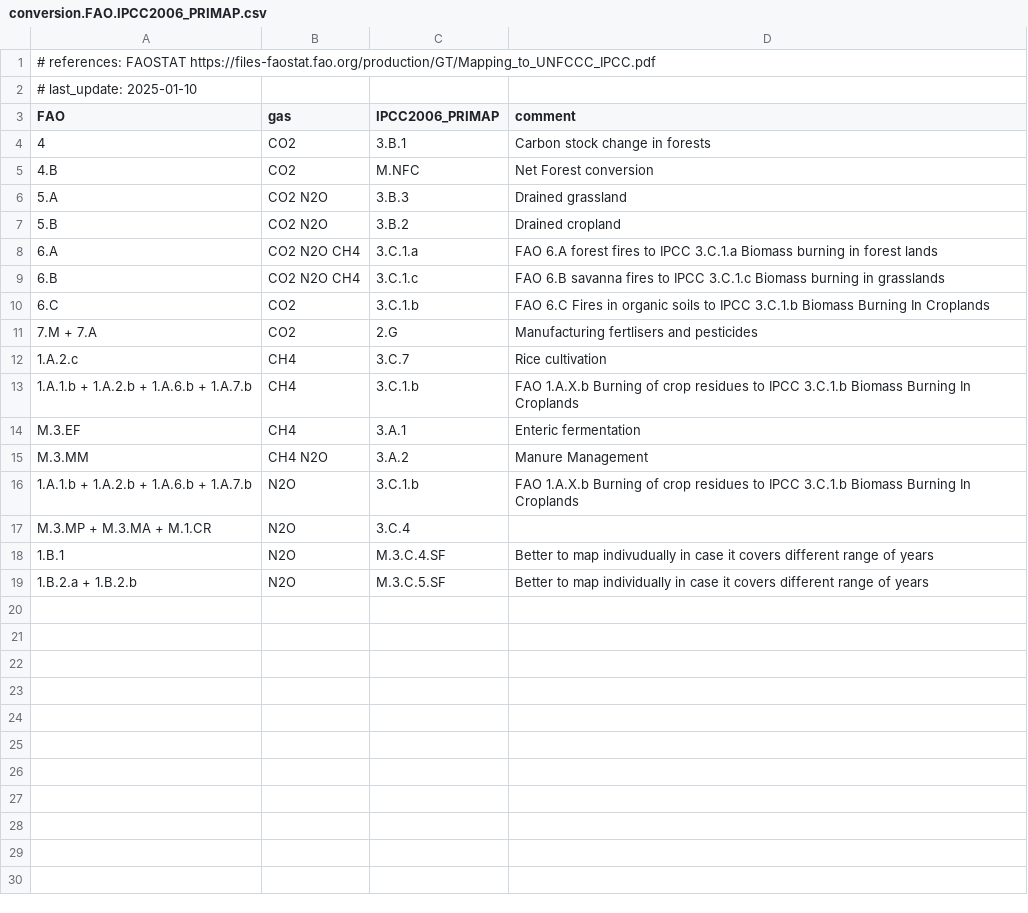
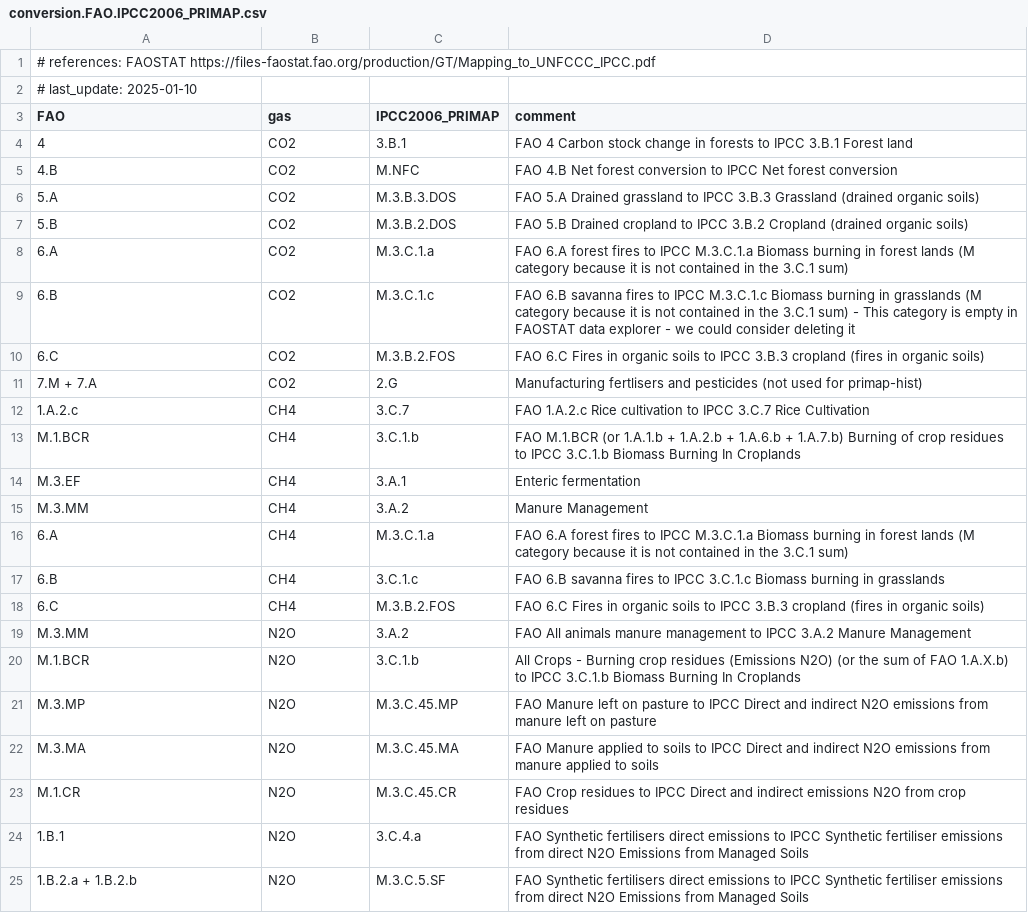
Before and after one commit to primap-community/climate_categories, a CSV file: climate_categories/data/conversion.FAO.IPCC2006_PRIMAP.csv, drawn as a sheet; only a part is shown; the diff covers the shown part only.

Commit message:
upodated conversion

```diff
--- a/climate_categories/data/conversion.FAO.IPCC2006_PRIMAP.csv
+++ b/climate_categories/data/conversion.FAO.IPCC2006_PRIMAP.csv
@@ -3,11 +3,11 @@
 FAO,gas,IPCC2006_PRIMAP,comment
-4,CO2,3.B.1,Carbon stock change in forests
-4.B,CO2,M.NFC,Net Forest conversion
-5.A,CO2 N2O,3.B.3,Drained grassland
-5.B,CO2 N2O,3.B.2,Drained cropland
-6.A,CO2 N2O CH4,3.C.1.a, FAO 6.A forest fires to IPCC 3.C.1.a Biomass burning in forest lands
-6.B,CO2 N2O CH4, 3.C.1.c, FAO 6.B savanna fires to IPCC 3.C.1.c Biomass burning in grasslands
-6.C,CO2, 3.C.1.b, FAO 6.C Fires in organic soils to IPCC 3.C.1.b Biomass Burning In Croplands
-7.M + 7.A,CO2, 2.G, Manufacturing fertlisers and pesticides
-1.A.2.c,CH4,3.C.7, Rice cultivation
-1.A.1.b + 1.A.2.b + 1.A.6.b + 1.A.7.b,CH4, 3.C.1.b, FAO 1.A.X.b Burning of crop residues to IPCC 3.C.1.b Biomass Burning In Croplands
+4,CO2,3.B.1,FAO 4 Carbon stock change in forests to IPCC 3.B.1 Forest land
+4.B,CO2,M.NFC,FAO 4.B Net forest conversion to IPCC Net forest conversion
+5.A,CO2,M.3.B.3.DOS,FAO 5.A Drained grassland to IPCC 3.B.3 Grassland (drained organic soils)
+5.B,CO2,M.3.B.2.DOS,FAO 5.B Drained cropland to IPCC 3.B.2 Cropland (drained organic soils)
+6.A,CO2,M.3.C.1.a, FAO 6.A forest fires to IPCC M.3.C.1.a Biomass burning in forest lands (M category because it is not contained in the 3.C.1 sum)
+6.B,CO2,M.3.C.1.c, FAO 6.B savanna fires to IPCC M.3.C.1.c Biomass burning in grasslands (M category because it is not contained in the 3.C.1 sum) - This category is empty in FAOSTAT data explorer - we could consider deleting it
+6.C,CO2,M.3.B.2.FOS, FAO 6.C Fires in organic soils to IPCC 3.B.3 cropland (fires in organic soils)
+7.M + 7.A,CO2,2.G, Manufacturing fertlisers and pesticides (not used for primap-hist)
+1.A.2.c,CH4,3.C.7, FAO 1.A.2.c Rice cultivation to IPCC 3.C.7 Rice Cultivation
+M.1.BCR,CH4,3.C.1.b, FAO M.1.BCR (or 1.A.1.b + 1.A.2.b + 1.A.6.b + 1.A.7.b) Burning of crop residues to IPCC 3.C.1.b Biomass Burning In Croplands
@@ -15,5 +15,11 @@ M.3.EF,CH4, 3.A.1, Enteric fermentation
-M.3.MM,CH4 N2O, 3.A.2, Manure Management
-1.A.1.b + 1.A.2.b + 1.A.6.b + 1.A.7.b,N2O, 3.C.1.b, FAO 1.A.X.b Burning of crop residues to IPCC 3.C.1.b Biomass Burning In Croplands
-M.3.MP + M.3.MA + M.1.CR,N2O, 3.C.4
-1.B.1,N2O,M.3.C.4.SF,Better to map indivudually in case it covers different range of years
-1.B.2.a + 1.B.2.b,N2O,M.3.C.5.SF,Better to map individually in case it covers different range of years
+M.3.MM,CH4,3.A.2, Manure Management
+6.A,CH4,M.3.C.1.a, FAO 6.A forest fires to IPCC M.3.C.1.a Biomass burning in forest lands (M category because it is not contained in the 3.C.1 sum)
+6.B,CH4,3.C.1.c, FAO 6.B savanna fires to IPCC 3.C.1.c Biomass burning in grasslands
+6.C,CH4,M.3.B.2.FOS, FAO 6.C Fires in organic soils to IPCC 3.B.3 cropland (fires in organic soils)
+M.3.MM,N2O,3.A.2, FAO All animals manure management to IPCC 3.A.2 Manure Management
+M.1.BCR,N2O,3.C.1.b, All Crops - Burning crop residues (Emissions N2O) (or the sum of FAO 1.A.X.b) to IPCC 3.C.1.b Biomass Burning In Croplands
+M.3.MP,N2O,M.3.C.45.MP, FAO Manure left on pasture to IPCC Direct and indirect N2O emissions from manure left on pasture
+M.3.MA,N2O,M.3.C.45.MA, FAO Manure applied to soils to IPCC Direct and indirect N2O emissions from manure applied to soils
+M.1.CR,N2O,M.3.C.45.CR, FAO Crop residues to IPCC Direct and indirect emissions N2O from crop residues
+1.B.1,N2O,3.C.4.a, FAO Synthetic fertilisers direct emissions to IPCC Synthetic fertiliser emissions from direct N2O Emissions from Managed Soils
+1.B.2.a + 1.B.2.b,N2O,M.3.C.5.SF, FAO Synthetic fertilisers direct emissions to IPCC Synthetic fertiliser emissions from direct N2O Emissions from Managed Soils
```
Also changed, not shown: 4 added rows elsewhere in this file.
